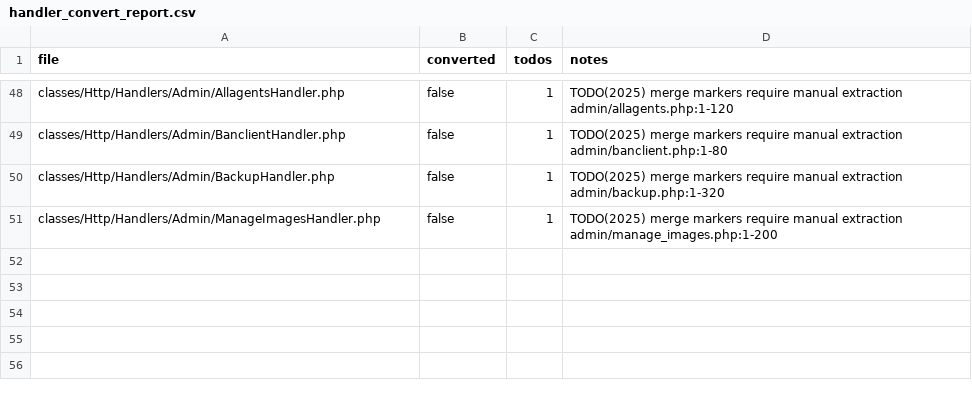
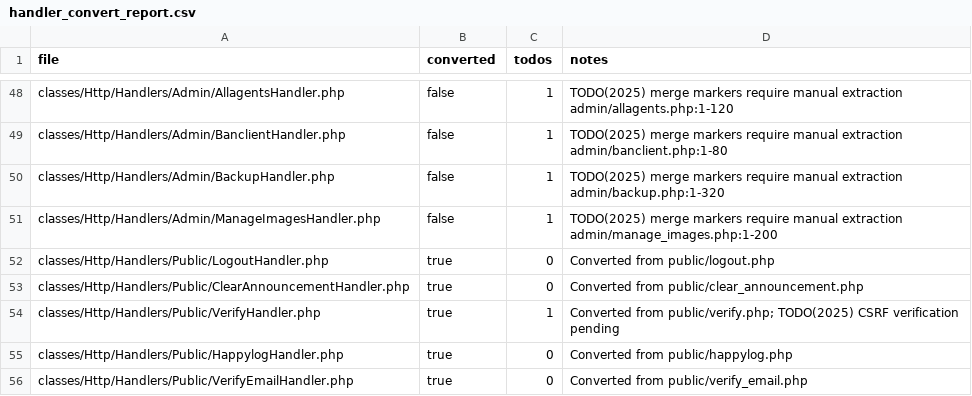
Before and after one commit to trackerone/Pu-239, a CSV file: tools/handler_convert_report.csv, drawn as a sheet; only a part is shown, gaps mark what is left out; the diff names each change by its address in the sheet, - before the commit and + after, or states it on an @@ line.

Commit message:
feat(handler-convert): convert legacy stubs to handlers (batch=50)

```diff
--- a/tools/handler_convert_report.csv
+++ b/tools/handler_convert_report.csv
+row 52: classes/Http/Handlers/Public/LogoutHandler.php | true | 0 | Converted from public/logout.php
+row 53: classes/Http/Handlers/Public/ClearAnnouncementHandler.php | true | 0 | Converted from public/clear_announcement.php
+row 54: classes/Http/Handlers/Public/VerifyHandler.php | true | 1 | Converted from public/verify.php; TODO(2025) CSRF verification pending
+row 55: classes/Http/Handlers/Public/HappylogHandler.php | true | 0 | Converted from public/happylog.php
+row 56: classes/Http/Handlers/Public/VerifyEmailHandler.php | true | 0 | Converted from public/verify_email.php
```
Also changed, not shown: 15 other files.
